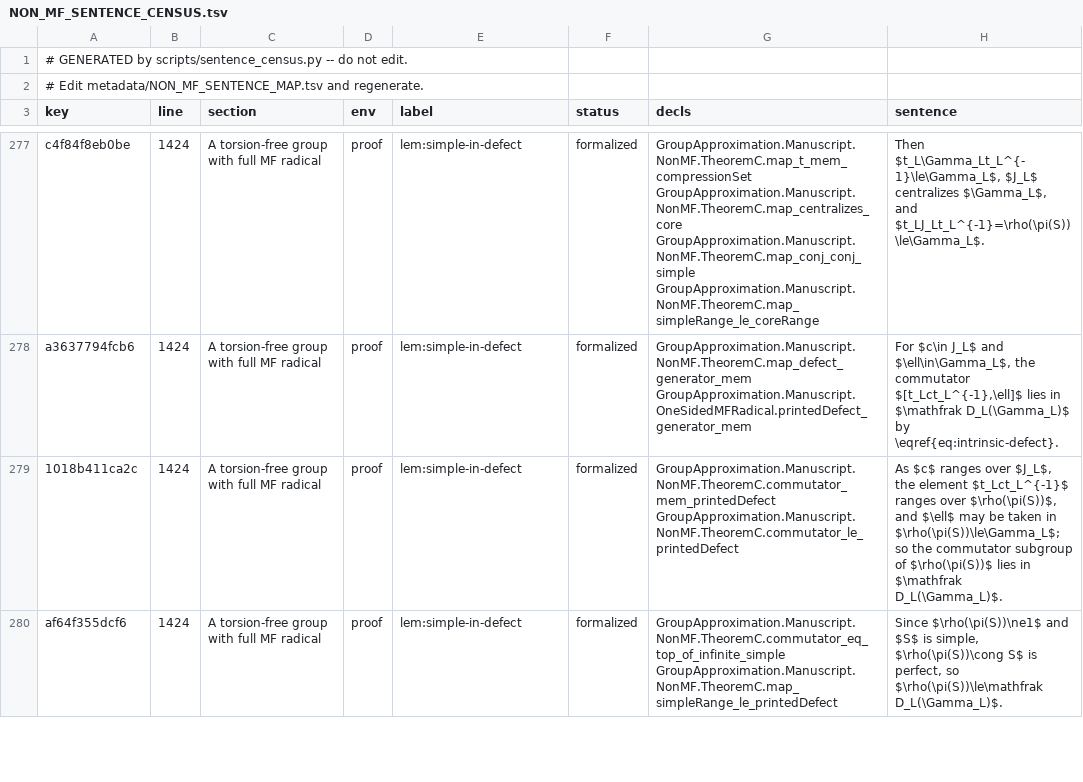
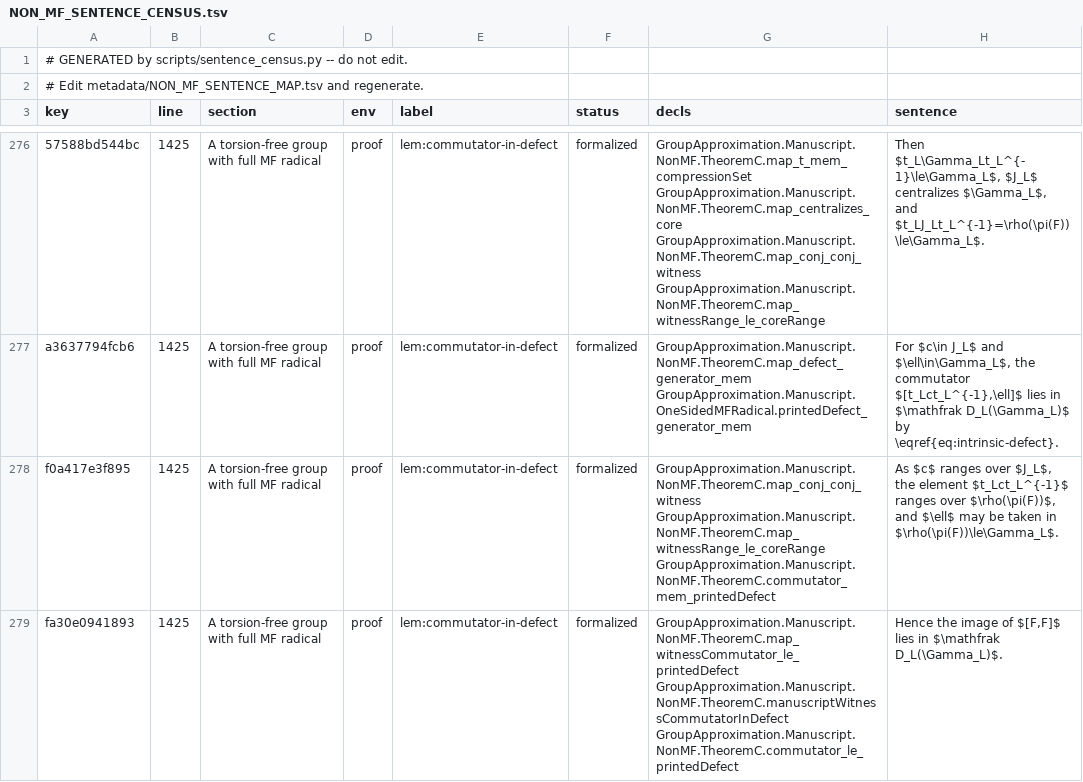
Before and after one commit to SauersML/group-approximation, a TSV file: metadata/NON_MF_SENTENCE_CENSUS.tsv, drawn as a sheet; only a part is shown, gaps mark what is left out; addresses are those after the commit; the diff covers the shown part only; the diff names each change by its address in the sheet, - before the commit and + after, or states it on an @@ line.

```diff
--- a/metadata/NON_MF_SENTENCE_CENSUS.tsv
+++ b/metadata/NON_MF_SENTENCE_CENSUS.tsv
-A276 (key): c4f84f8eb0be
+A276 (key): 57588bd544bc
-B276:B279 (line): 1424
+B276:B279 (line): 1425
-E276:E279 (label): lem:simple-in-defect
+E276:E279 (label): lem:commutator-in-defect
-G276 (decls): GroupApproximation.Manuscript.NonMF.TheoremC.map_t_mem_compressionSet GroupApproximation.Manuscript.NonMF.TheoremC.map_centralizes_core GroupApproximation.Manuscript.NonMF.TheoremC.map_conj_conj_simple GroupApproximation.Manuscript.NonMF.TheoremC.map_simpleRange_le_coreRange
+G276 (decls): GroupApproximation.Manuscript.NonMF.TheoremC.map_t_mem_compressionSet GroupApproximation.Manuscript.NonMF.TheoremC.map_centralizes_core GroupApproximation.Manuscript.NonMF.TheoremC.map_conj_conj_witness GroupApproximation.Manuscript.NonMF.TheoremC.map_witnessRange_le_coreRange
-H276 (sentence): …$\Gamma_L$, and $t_LJ_Lt_L^{-1}=\rho(\pi(S))\le\Gamma_L$.
+H276 (sentence): …$\Gamma_L$, and $t_LJ_Lt_L^{-1}=\rho(\pi(F))\le\Gamma_L$.
-A278 (key): 1018b411ca2c
+A278 (key): f0a417e3f895
-G278 (decls): GroupApproximation.Manuscript.NonMF.TheoremC.commutator_mem_printedDefect GroupApproximation.Manuscript.NonMF.TheoremC.commutator_le_printedDefect
+G278 (decls): GroupApproximation.Manuscript.NonMF.TheoremC.map_conj_conj_witness GroupApproximation.Manuscript.NonMF.TheoremC.map_witnessRange_le_coreRange GroupApproximation.Manuscript.NonMF.TheoremC.commutator_mem_printedDefect
-H278 (sentence): …ranges over $\rho(\pi(S))$, and $\ell$ may be taken in $\rho(\pi(S))\le\Gamma_L$; so the commutator subgroup of $\rho(\pi(S))$ lies in $\mathfrak D_L(\Gamma_L)$.
+H278 (sentence): …ranges over $\rho(\pi(F))$, and $\ell$ may be taken in $\rho(\pi(F))\le\Gamma_L$.
-A279 (key): af64f355dcf6
+A279 (key): fa30e0941893
-G279 (decls): GroupApproximation.Manuscript.NonMF.TheoremC.commutator_eq_top_of_infinite_simple GroupApproximation.Manuscript.NonMF.TheoremC.map_simpleRange_le_printedDefect
+G279 (decls): GroupApproximation.Manuscript.NonMF.TheoremC.map_witnessCommutator_le_printedDefect GroupApproximation.Manuscript.NonMF.TheoremC.manuscriptWitnessCommutatorInDefect GroupApproximation.Manuscript.NonMF.TheoremC.commutator_le_printedDefect
-H279 (sentence): Since $\rho(\pi(S))\ne1$ and $S$ is simple, $\rho(\pi(S))\cong S$ is perfect, so $\rho(\pi(S))\le\mathfrak D_L(\Gamma_L)$.
+H279 (sentence): Hence the image of $[F,F]$ lies in $\mathfrak D_L(\Gamma_L)$.
```
Also changed, not shown: 1 added row, 1 removed row and 63 edited cells elsewhere in this file, metadata/NON_MF_SENTENCE_MAP.tsv, 1 other file.
